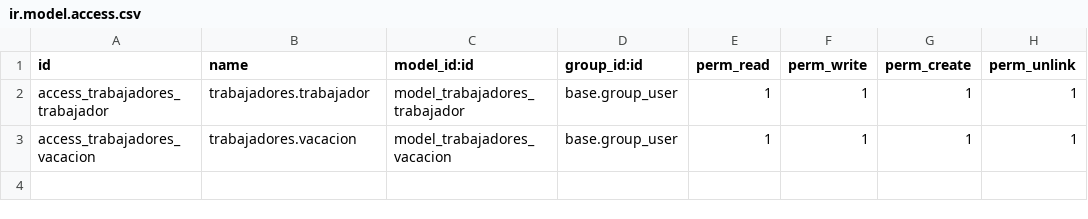
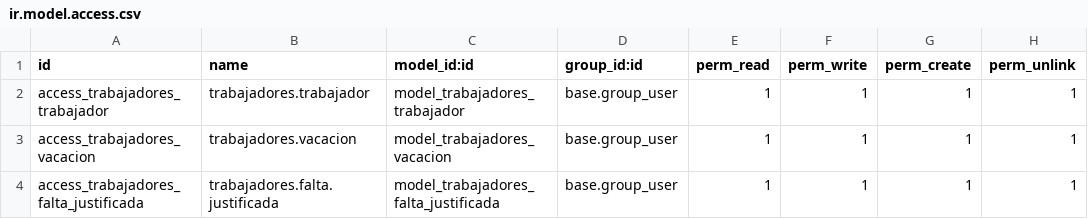
Before and after one commit to ismaelillo01/portalGesitonOdoo, a CSV file: trabajadores/security/ir.model.access.csv, drawn as a sheet.

```diff
--- a/trabajadores/security/ir.model.access.csv
+++ b/trabajadores/security/ir.model.access.csv
@@ -3 +3,2 @@ access_trabajadores_trabajador,trabajadores.trabajador,model_trabajadores_trabaj
 access_trabajadores_vacacion,trabajadores.vacacion,model_trabajadores_vacacion,base.group_user,1,1,1,1
+access_trabajadores_falta_justificada,trabajadores.falta.justificada,model_trabajadores_falta_justificada,base.group_user,1,1,1,1
```
Also changed, not shown: 32 other files.
